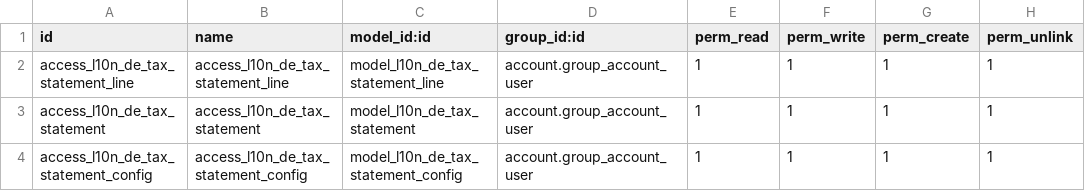
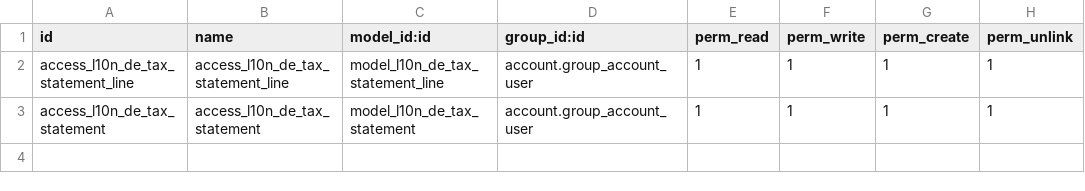
Before and after one commit to gseilheimer/l10n-germany, a CSV file: l10n_de_tax_statement/security/ir.model.access.csv, drawn as a sheet; the diff names each change by its address in the sheet, - before the commit and + after, or states it on an @@ line.

Commit message:
[13.0][MIG] l10n_de_tax_statement

```diff
--- a/l10n_de_tax_statement/security/ir.model.access.csv
+++ b/l10n_de_tax_statement/security/ir.model.access.csv
-row 4: access_l10n_de_tax_statement_config | access_l10n_de_tax_statement_config | model_l10n_de_tax_statement_config | account.group_account_user | 1 | 1 | 1 | 1
```
Also changed, not shown: 27 other files.
